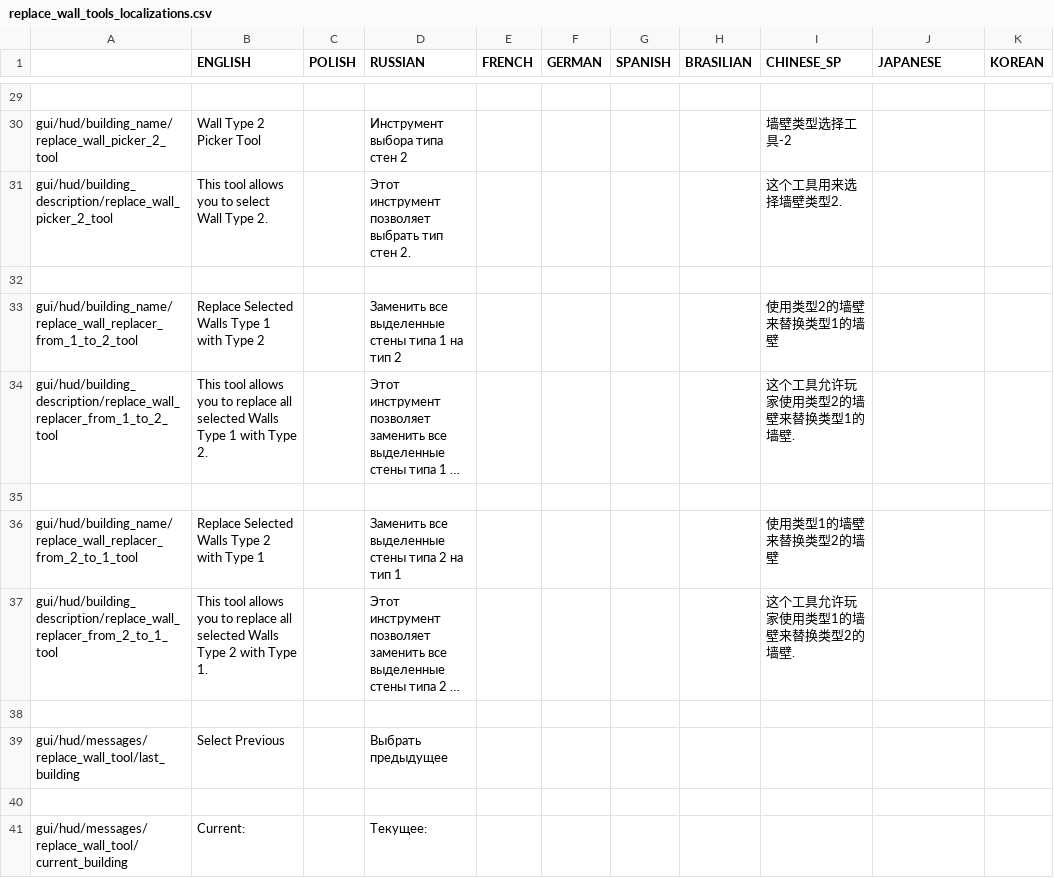
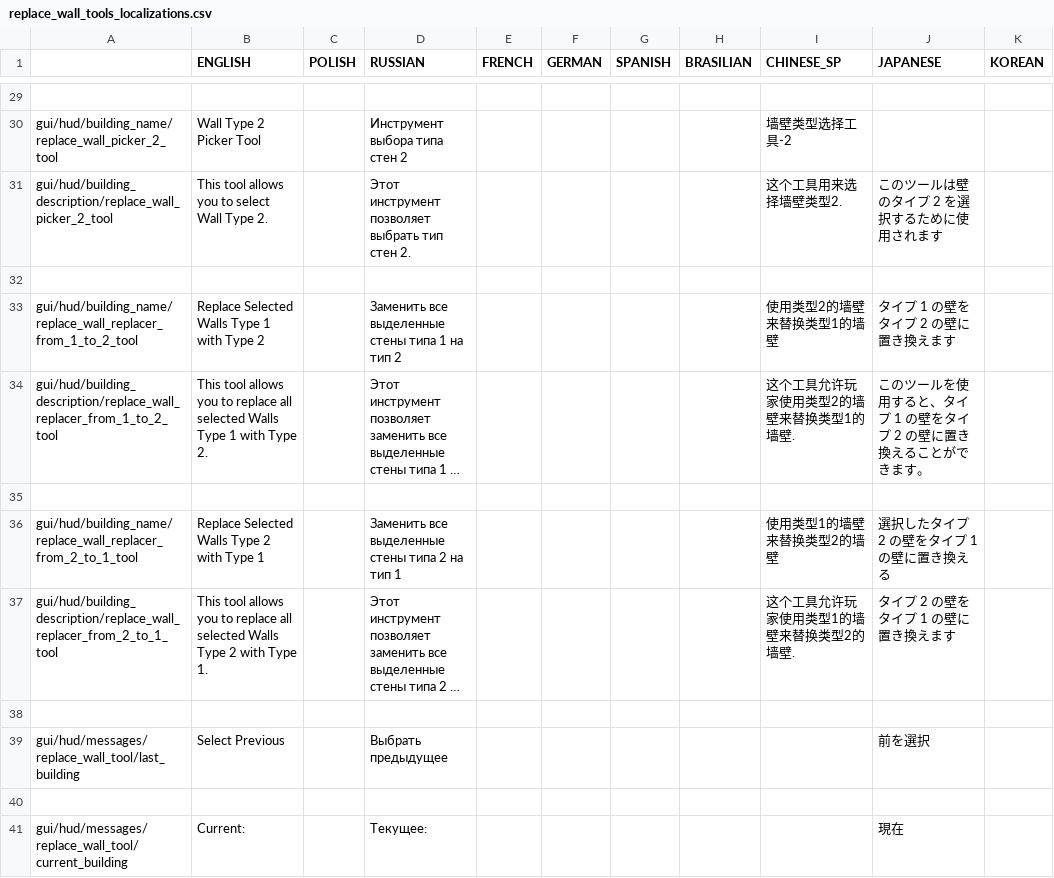
Before and after one commit to PonomarevDmitry/RiftbreakersMods, a CSV file: WallReplacementTools/gui/replace_wall_tools_localizations.csv, drawn as a sheet; only a part is shown, gaps mark what is left out; long unchanged cells end in …; the diff covers the shown part only; the diff names each change by its address in the sheet, - before the commit and + after, or states it on an @@ line.

Commit message:
WallReplacementTools. Adding Japanese localization.

```diff
--- a/WallReplacementTools/gui/replace_wall_tools_localizations.csv
+++ b/WallReplacementTools/gui/replace_wall_tools_localizations.csv
-J31 (JAPANESE): (empty)
+J31 (JAPANESE): このツールは壁のタイプ 2 を選択するために使用されます
-J33 (JAPANESE): (empty)
+J33 (JAPANESE): タイプ 1 の壁をタイプ 2 の壁に置き換えます
-J34 (JAPANESE): (empty)
+J34 (JAPANESE): このツールを使用すると、タイプ 1 の壁をタイプ 2 の壁に置き換えることができます。
-J36 (JAPANESE): (empty)
+J36 (JAPANESE): 選択したタイプ 2 の壁をタイプ 1 の壁に置き換える
-J37 (JAPANESE): (empty)
+J37 (JAPANESE): タイプ 2 の壁をタイプ 1 の壁に置き換えます
-J39 (JAPANESE): (empty)
+J39 (JAPANESE): 前を選択
-J41 (JAPANESE): (empty)
+J41 (JAPANESE): 現在
```
Also changed, not shown: 16 edited cells elsewhere in this file.
